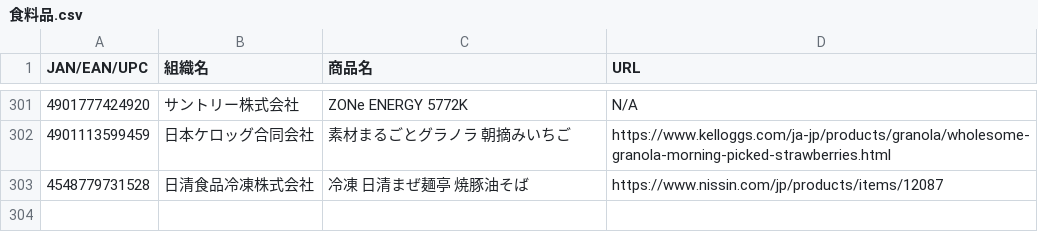
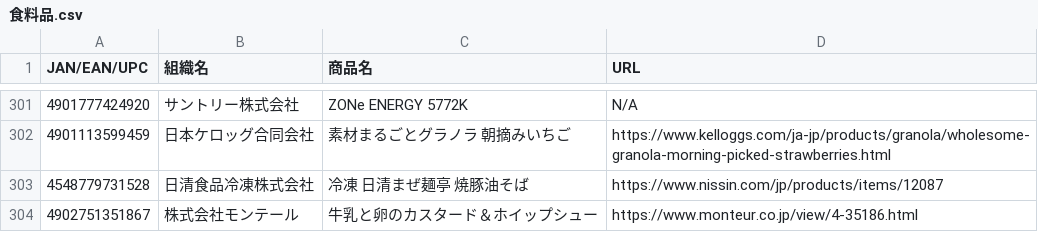
Before and after one commit to PC-CNT/mkn-09, a CSV file: 食料品.csv, drawn as a sheet; only a part is shown, gaps mark what is left out.

Commit message:
Update 食料品.csv

```diff
--- a/食料品.csv
+++ b/食料品.csv
@@ -303 +303,2 @@ JAN/EAN/UPC,組織名,商品名,URL
 4548779731528,日清食品冷凍株式会社,冷凍 日清まぜ麺亭 焼豚油そば,https://www.nissin.com/jp/products/items/12087
+4902751351867,株式会社モンテール,牛乳と卵のカスタード＆ホイップシュー,https://www.monteur.co.jp/view/4-35186.html
```
